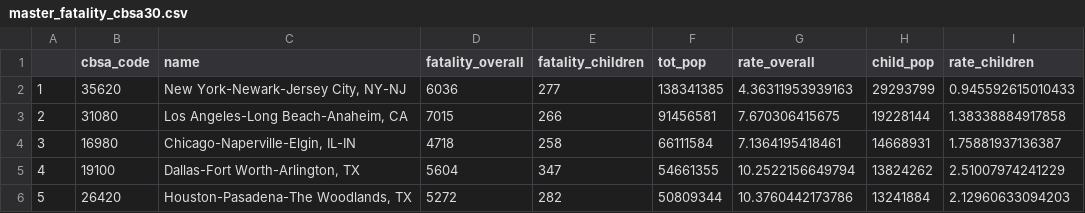
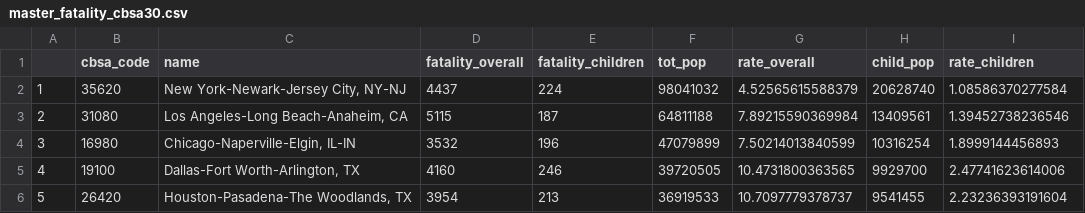
Before and after one commit to Geography-and-Planning/FARS_RMarkdown, a CSV file: Additional_plot_August2025/master_fatality_cbsa30.csv, drawn as a sheet; only a part is shown; the diff covers the shown part only.

```diff
--- a/Additional_plot_August2025/master_fatality_cbsa30.csv
+++ b/Additional_plot_August2025/master_fatality_cbsa30.csv
@@ -1,6 +1,6 @@
 "","cbsa_code","name","fatality_overall","fatality_children","tot_pop","rate_overall","child_pop","rate_children"
-"1","35620","New York-Newark-Jersey City, NY-NJ",6036,277,138341385,4.36311953939163,29293799,0.945592615010433
-"2","31080","Los Angeles-Long Beach-Anaheim, CA",7015,266,91456581,7.670306415675,19228144,1.38338884917858
-"3","16980","Chicago-Naperville-Elgin, IL-IN",4718,258,66111584,7.1364195418461,14668931,1.75881937136387
-"4","19100","Dallas-Fort Worth-Arlington, TX",5604,347,54661355,10.2522156649794,13824262,2.51007974241229
-"5","26420","Houston-Pasadena-The Woodlands, TX",5272,282,50809344,10.3760442173786,13241884,2.12960633094203
+"1","35620","New York-Newark-Jersey City, NY-NJ",4437,224,98041032,4.52565615588379,20628740,1.08586370277584
+"2","31080","Los Angeles-Long Beach-Anaheim, CA",5115,187,64811188,7.89215590369984,13409561,1.39452738236546
+"3","16980","Chicago-Naperville-Elgin, IL-IN",3532,196,47079899,7.50214013840599,10316254,1.8999144456893
+"4","19100","Dallas-Fort Worth-Arlington, TX",4160,246,39720505,10.4731800363565,9929700,2.47741623614006
+"5","26420","Houston-Pasadena-The Woodlands, TX",3954,213,36919533,10.7097779378737,9541455,2.23236393191604
```
Also changed, not shown: 162 edited cells elsewhere in this file, Additional_plot_August2025/youth_msa_county_wide_modified.csv, data/adults_ratebyusergroup.csv, 11 other files.
